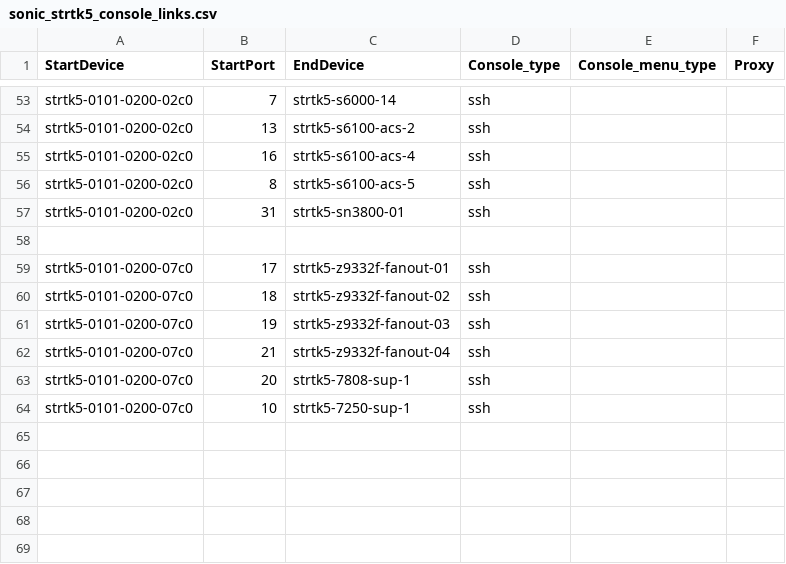
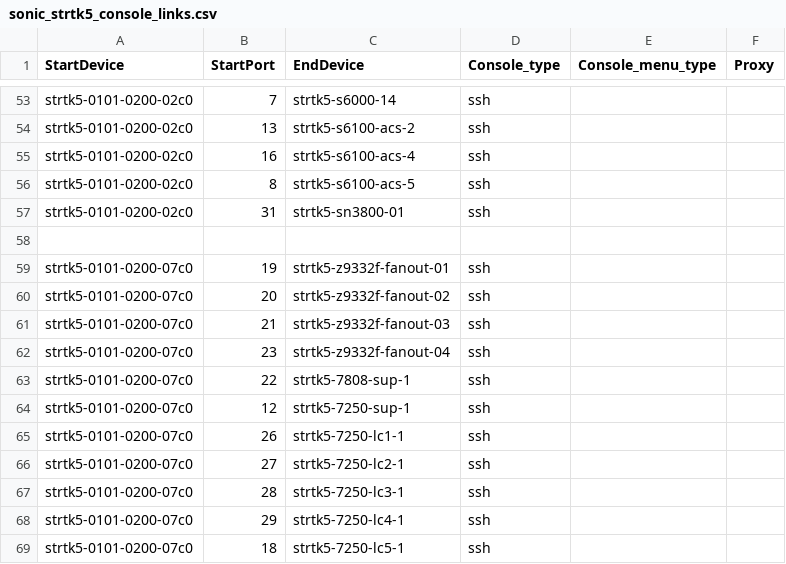
Before and after one commit to sonic-net/sonic-mgmt, a CSV file: ansible/files/sonic_strtk5_console_links.csv, drawn as a sheet; only a part is shown, gaps mark what is left out.

```diff
--- a/ansible/files/sonic_strtk5_console_links.csv
+++ b/ansible/files/sonic_strtk5_console_links.csv
@@ -58,7 +58,12 @@ strtk5-0101-0200-02c0,31,strtk5-sn3800-01,ssh,,
 
-strtk5-0101-0200-07c0,17,strtk5-z9332f-fanout-01,ssh,,
-strtk5-0101-0200-07c0,18,strtk5-z9332f-fanout-02,ssh,,
-strtk5-0101-0200-07c0,19,strtk5-z9332f-fanout-03,ssh,,
-strtk5-0101-0200-07c0,21,strtk5-z9332f-fanout-04,ssh,,
-strtk5-0101-0200-07c0,20,strtk5-7808-sup-1,ssh,,
-strtk5-0101-0200-07c0,10,strtk5-7250-sup-1,ssh,,
+strtk5-0101-0200-07c0,19,strtk5-z9332f-fanout-01,ssh,,
+strtk5-0101-0200-07c0,20,strtk5-z9332f-fanout-02,ssh,,
+strtk5-0101-0200-07c0,21,strtk5-z9332f-fanout-03,ssh,,
+strtk5-0101-0200-07c0,23,strtk5-z9332f-fanout-04,ssh,,
+strtk5-0101-0200-07c0,22,strtk5-7808-sup-1,ssh,,
+strtk5-0101-0200-07c0,12,strtk5-7250-sup-1,ssh,,
+strtk5-0101-0200-07c0,26,strtk5-7250-lc1-1,ssh,,
+strtk5-0101-0200-07c0,27,strtk5-7250-lc2-1,ssh,,
+strtk5-0101-0200-07c0,28,strtk5-7250-lc3-1,ssh,,
+strtk5-0101-0200-07c0,29,strtk5-7250-lc4-1,ssh,,
+strtk5-0101-0200-07c0,18,strtk5-7250-lc5-1,ssh,,
```
Also changed, not shown: ansible/files/sonic_str4_console_links.csv, ansible/files/sonic_strtk5_devices.csv, 6 other files.
